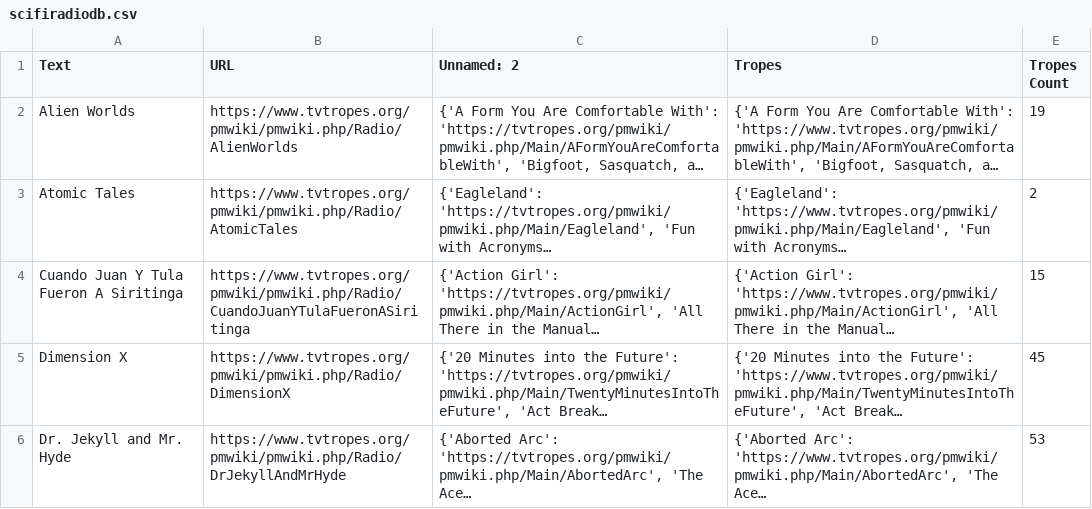
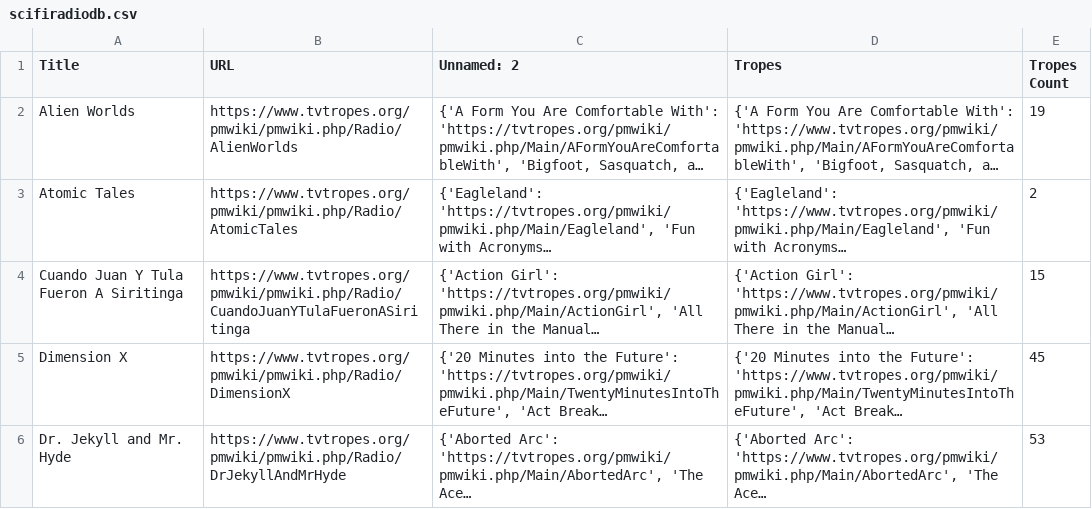
Before and after one commit to srspear/scifitropes, a CSV file: scifiradiodb.csv, drawn as a sheet; only a part is shown; long unchanged cells end in …; the diff names each change by its address in the sheet, - before the commit and + after, or states it on an @@ line.

```diff
--- a/scifiradiodb.csv
+++ b/scifiradiodb.csv
-A1: Text
+A1: Title
```
Also changed, not shown: scififanficdb.csv, scifipodcastsdb.csv, 10 other files.
